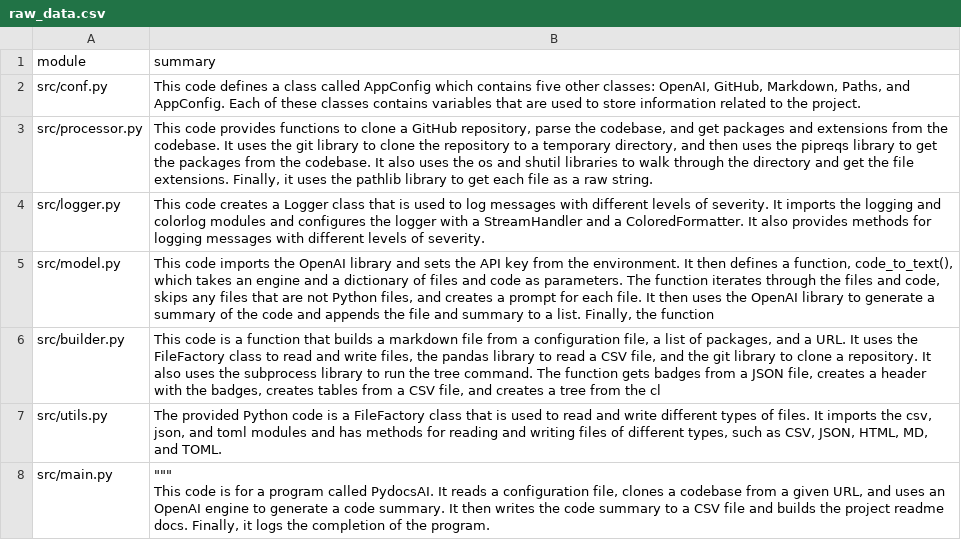
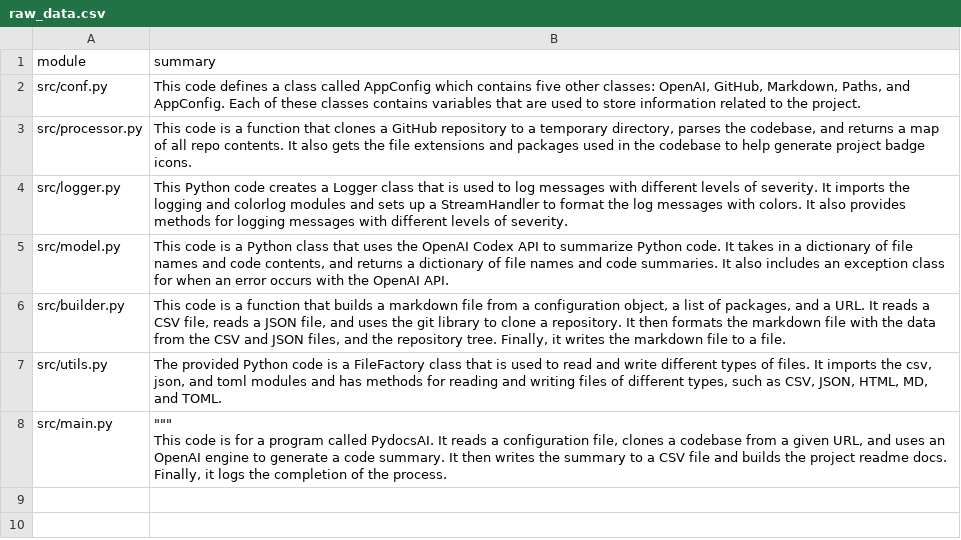
Before and after one commit to eli64s/readme-ai, a CSV file: docs/raw_data.csv, drawn as a sheet.

Commit message:
Enhanced the project installation section.

```diff
--- a/docs/raw_data.csv
+++ b/docs/raw_data.csv
@@ -2,8 +2,8 @@ module,summary
 src/conf.py,"This code defines a class called AppConfig which contains five other classes: OpenAI, GitHub, Markdown, Paths, and AppConfig. Each of these classes contains variables that are used to store information related to the project."
-src/processor.py,"This code provides functions to clone a GitHub repository, parse the codebase, and get packages and extensions from the codebase. It uses the git library to clone the repository to a temporary directory, and then uses the pipreqs library to get the packages from the codebase. It also uses the os and shutil libraries to walk through the directory and get the file extensions. Finally, it uses the pathlib library to get each file as a raw string."
-src/logger.py,This code creates a Logger class that is used to log messages with different levels of severity. It imports the logging and colorlog modules and configures the logger with a StreamHandler and a ColoredFormatter. It also provides methods for logging messages with different levels of severity.
-src/model.py,"This code imports the OpenAI library and sets the API key from the environment. It then defines a function, code_to_text(), which takes an engine and a dictionary of files and code as parameters. The function iterates through the files and code, skips any files that are not Python files, and creates a prompt for each file. It then uses the OpenAI library to generate a summary of the code and appends the file and summary to a list. Finally, the function"
-src/builder.py,"This code is a function that builds a markdown file from a configuration file, a list of packages, and a URL. It uses the FileFactory class to read and write files, the pandas library to read a CSV file, and the git library to clone a repository. It also uses the subprocess library to run the tree command. The function gets badges from a JSON file, creates a header with the badges, creates tables from a CSV file, and creates a tree from the cl"
+src/processor.py,"This code is a function that clones a GitHub repository to a temporary directory, parses the codebase, and returns a map of all repo contents. It also gets the file extensions and packages used in the codebase to help generate project badge icons."
+src/logger.py,This Python code creates a Logger class that is used to log messages with different levels of severity. It imports the logging and colorlog modules and sets up a StreamHandler to format the log messages with colors. It also provides methods for logging messages with different levels of severity.
+src/model.py,"This code is a Python class that uses the OpenAI Codex API to summarize Python code. It takes in a dictionary of file names and code contents, and returns a dictionary of file names and code summaries. It also includes an exception class for when an error occurs with the OpenAI API."
+src/builder.py,"This code is a function that builds a markdown file from a configuration object, a list of packages, and a URL. It reads a CSV file, reads a JSON file, and uses the git library to clone a repository. It then formats the markdown file with the data from the CSV and JSON files, and the repository tree. Finally, it writes the markdown file to a file."
 src/utils.py,"The provided Python code is a FileFactory class that is used to read and write different types of files. It imports the csv, json, and toml modules and has methods for reading and writing files of different types, such as CSV, JSON, HTML, MD, and TOML."
-src/main.py,"""""""
-This code is for a program called PydocsAI. It reads a configuration file, clones a codebase from a given URL, and uses an OpenAI engine to generate a code summary. It then writes the code summary to a CSV file and builds the project readme docs. Finally, it logs the completion of the program."
+src/main.py,"""""""
+This code is for a program called PydocsAI. It reads a configuration file, clones a codebase from a given URL, and uses an OpenAI engine to generate a code summary. It then writes the summary to a CSV file and builds the project readme docs. Finally, it logs the completion of the process."
```
Also changed, not shown: 10 other files.
